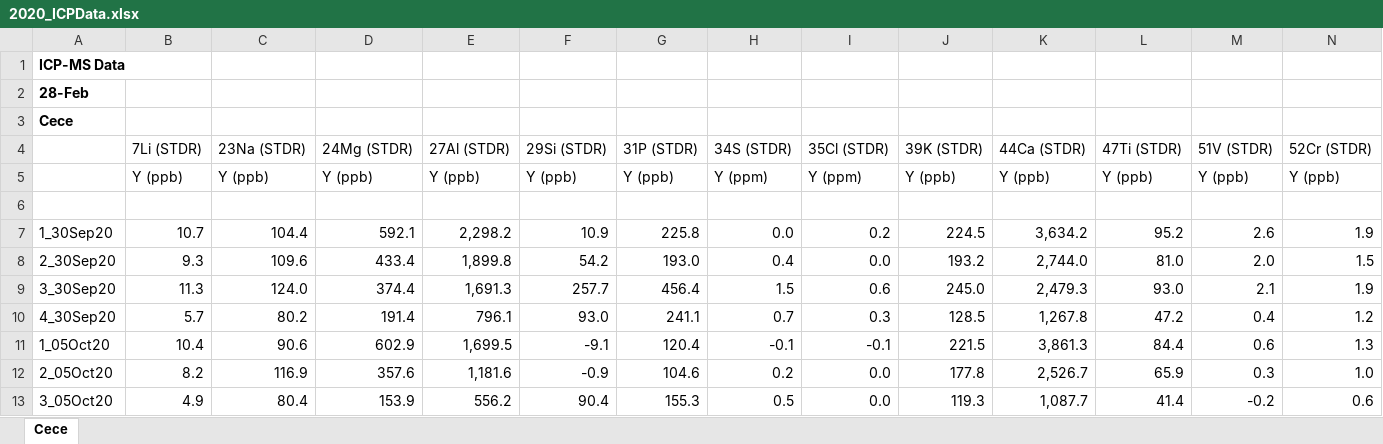
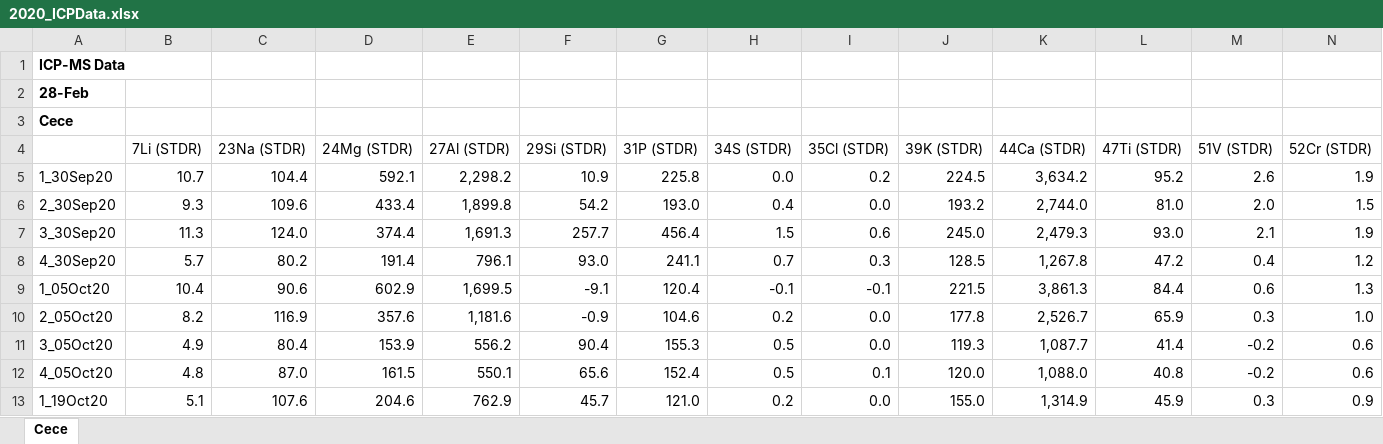
Before and after one commit to CareyLabVT/Reservoirs, an Excel workbook: Data/DataNotYetUploadedToEDI/Sed_trap/Metals/2020_ICPData.xlsx, sheet Cece, drawn as a sheet; only a part is shown; the shorter side is filled out with more unchanged rows; values as stored, in another font and other column widths than the file's, no borders; rows hold the shown columns only; the diff names each change by its address in the sheet, - before the commit and + after, or states it on an @@ line.

Commit message:
Fixing ICPMS sheet error

```diff
--- a/Data/DataNotYetUploadedToEDI/Sed_trap/Metals/2020_ICPData.xlsx (sheet Cece)
+++ b/Data/DataNotYetUploadedToEDI/Sed_trap/Metals/2020_ICPData.xlsx (sheet Cece)
-row 5:  | Y (ppb) | Y (ppb) | Y (ppb) | Y (ppb) | Y (ppb) | Y (ppb) | Y (ppm) | Y (ppm) | Y (ppb) | Y (ppb) | Y (ppb) | Y (ppb) | Y (ppb)
-row 6: (empty)
```
